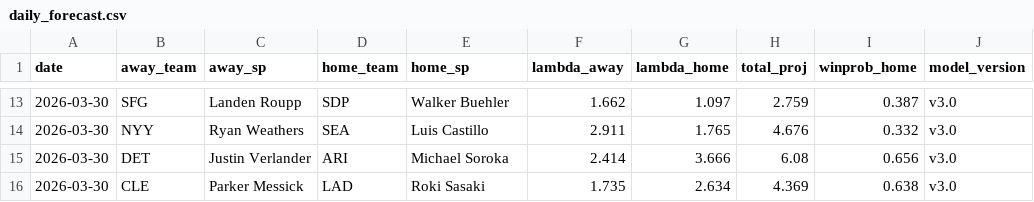
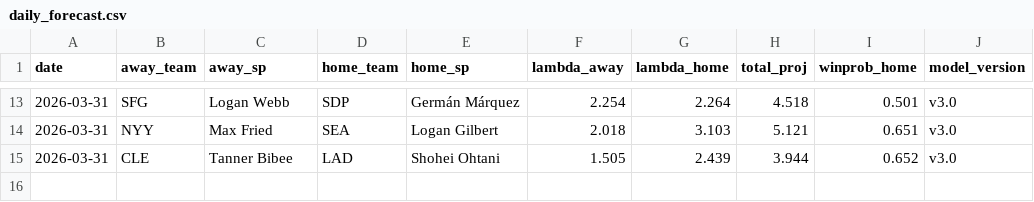
Before and after one commit to ClutchSheets/mlb-f5-forecaster, a CSV file: daily_forecast.csv, drawn as a sheet; only a part is shown, gaps mark what is left out; the diff covers the shown part only.

```diff
--- a/daily_forecast.csv
+++ b/daily_forecast.csv
@@ -13,4 +13,3 @@ date,away_team,away_sp,home_team,home_sp,lambda_away,lambda_home,total_proj,winp
-2026-03-30,SFG,Landen Roupp,SDP,Walker Buehler,1.662,1.097,2.759,0.387,v3.0
-2026-03-30,NYY,Ryan Weathers,SEA,Luis Castillo,2.911,1.765,4.676,0.332,v3.0
-2026-03-30,DET,Justin Verlander,ARI,Michael Soroka,2.414,3.666,6.08,0.656,v3.0
-2026-03-30,CLE,Parker Messick,LAD,Roki Sasaki,1.735,2.634,4.369,0.638,v3.0
+2026-03-31,SFG,Logan Webb,SDP,Germán Márquez,2.254,2.264,4.518,0.501,v3.0
+2026-03-31,NYY,Max Fried,SEA,Logan Gilbert,2.018,3.103,5.121,0.651,v3.0
+2026-03-31,CLE,Tanner Bibee,LAD,Shohei Ohtani,1.505,2.439,3.944,0.652,v3.0
```
Also changed, not shown: 1 added row, 1 removed row and 70 edited cells elsewhere in this file.
